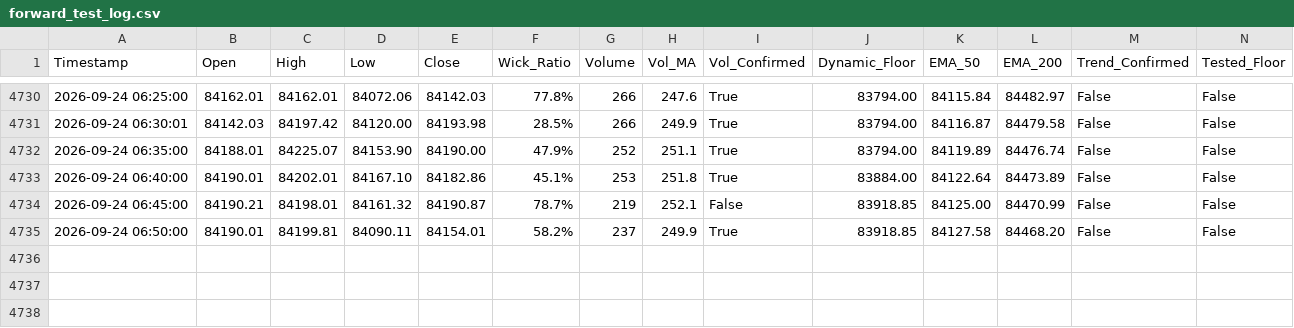
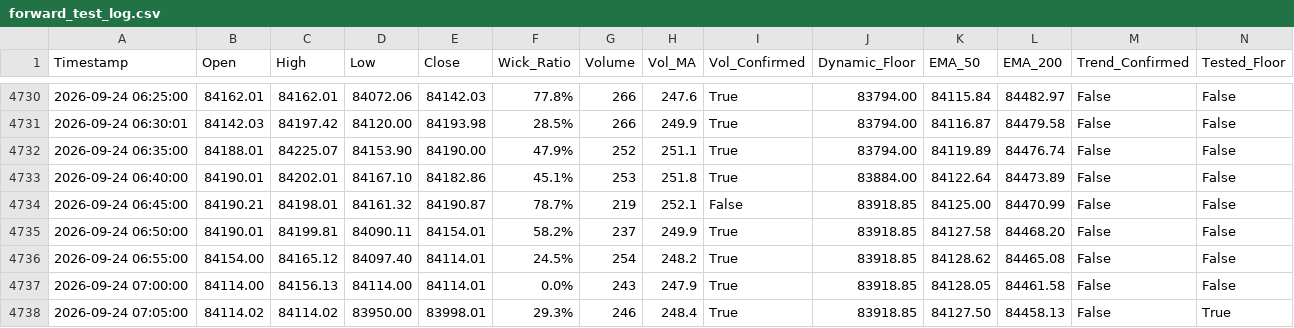
Before and after one commit to shashidaren/bitcoin-trading-bot, a CSV file: forward_test_log.csv, drawn as a sheet; only a part is shown, gaps mark what is left out; rows hold the shown columns only; the diff names each change by its address in the sheet, - before the commit and + after, or states it on an @@ line.

Commit message:
data collection 1343

```diff
--- a/forward_test_log.csv
+++ b/forward_test_log.csv
+row 4736: 2026-09-24 06:55:00 | 84154.00 | 84165.12 | 84097.40 | 84114.01 | 24.5% | 254 | 248.2 | True | 83918.85 | 84128.62 | 84465.08 | False | False
+row 4737: 2026-09-24 07:00:00 | 84114.00 | 84156.13 | 84114.00 | 84114.01 | 0.0% | 243 | 247.9 | True | 83918.85 | 84128.05 | 84461.58 | False | False
+row 4738: 2026-09-24 07:05:00 | 84114.02 | 84114.02 | 83950.00 | 83998.01 | 29.3% | 246 | 248.4 | True | 83918.85 | 84127.50 | 84458.13 | False | True
```
Also changed, not shown: 1 other file.
